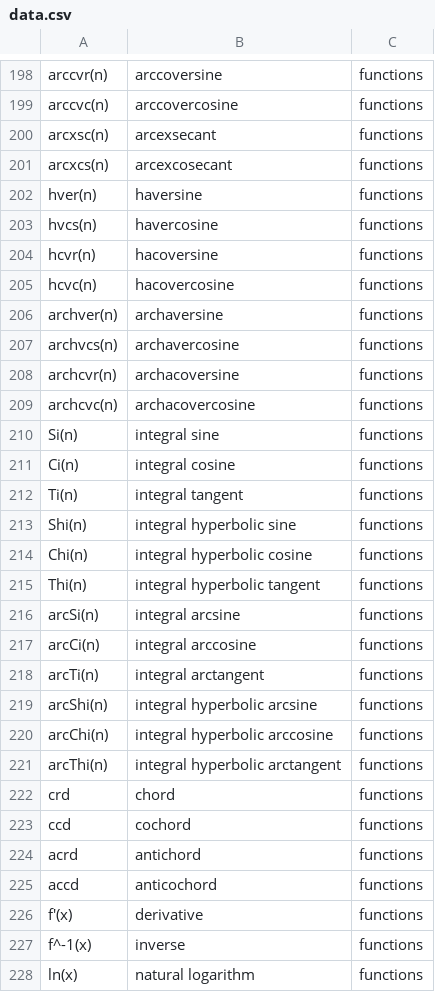
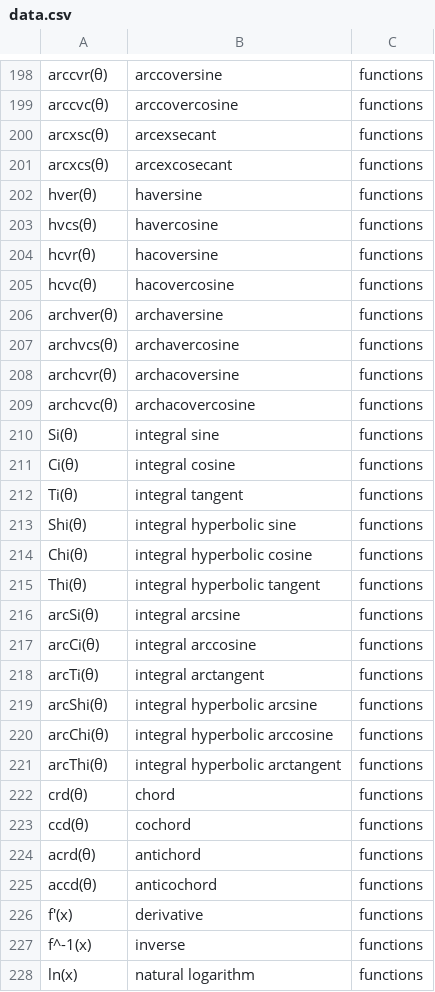
Before and after one commit to Restitutor/RandomCatch, a CSV file: data.csv, drawn as a sheet; only a part is shown, gaps mark what is left out; the diff covers the shown part only; the diff names each change by its address in the sheet, - before the commit and + after, or states it on an @@ line.

```diff
--- a/data.csv
+++ b/data.csv
-A198: arccvr(n)
+A198: arccvr(θ)
-A199: arccvc(n)
+A199: arccvc(θ)
-A200: arcxsc(n)
+A200: arcxsc(θ)
-A201: arcxcs(n)
+A201: arcxcs(θ)
-A202: hver(n)
+A202: hver(θ)
-A203: hvcs(n)
+A203: hvcs(θ)
-A204: hcvr(n)
+A204: hcvr(θ)
-A205: hcvc(n)
+A205: hcvc(θ)
-A206: archver(n)
+A206: archver(θ)
-A207: archvcs(n)
+A207: archvcs(θ)
-A208: archcvr(n)
+A208: archcvr(θ)
-A209: archcvc(n)
+A209: archcvc(θ)
-A210: Si(n)
+A210: Si(θ)
-A211: Ci(n)
+A211: Ci(θ)
-A212: Ti(n)
+A212: Ti(θ)
-A213: Shi(n)
+A213: Shi(θ)
-A214: Chi(n)
+A214: Chi(θ)
-A215: Thi(n)
+A215: Thi(θ)
-A216: arcSi(n)
+A216: arcSi(θ)
-A217: arcCi(n)
+A217: arcCi(θ)
-A218: arcTi(n)
+A218: arcTi(θ)
-A219: arcShi(n)
+A219: arcShi(θ)
-A220: arcChi(n)
+A220: arcChi(θ)
-A221: arcThi(n)
+A221: arcThi(θ)
-A222: crd
+A222: crd(θ)
-A223: ccd
+A223: ccd(θ)
-A224: acrd
+A224: acrd(θ)
-A225: accd
+A225: accd(θ)
```
Also changed, not shown: 56 edited cells elsewhere in this file.
